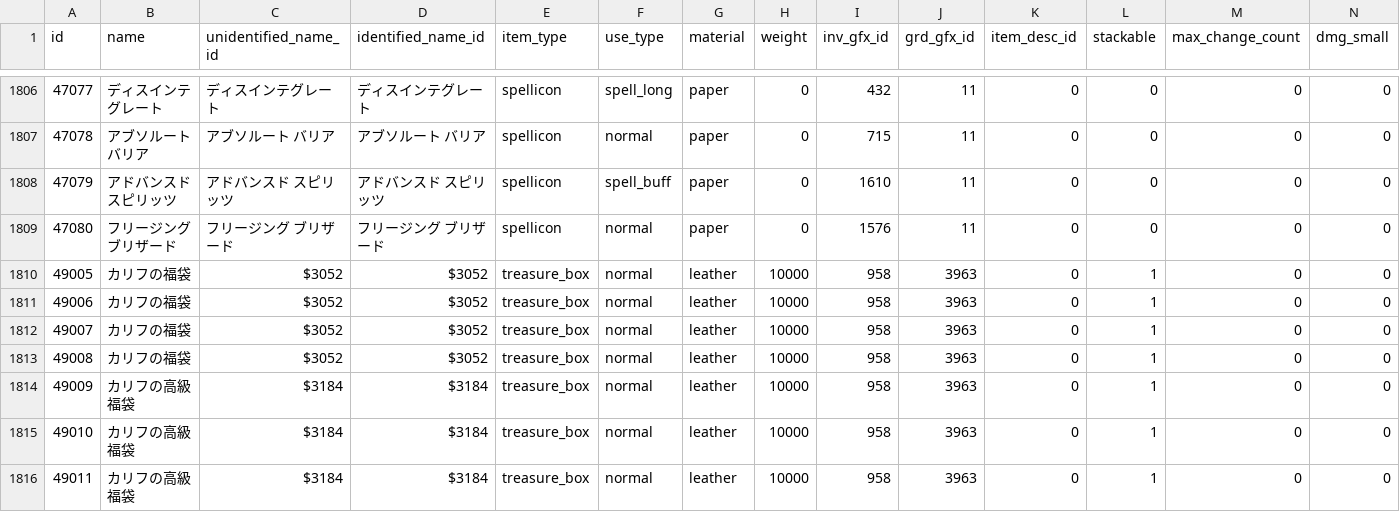
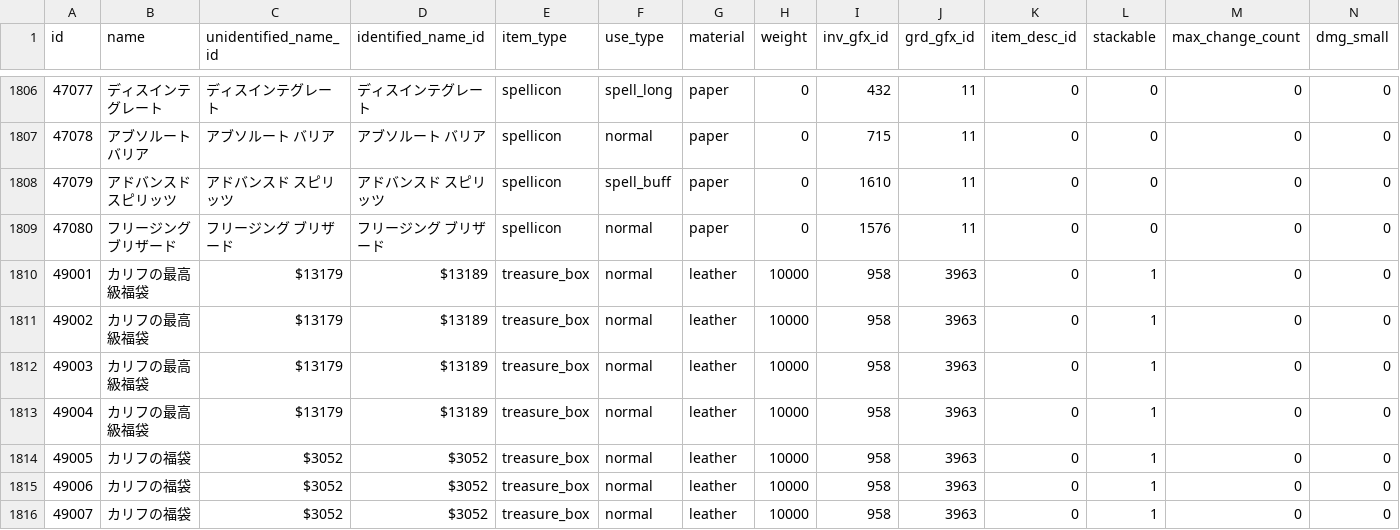
Before and after one commit to Kenji1/L1J-JP, a CSV file: db/csv/ja/etc_items.csv, drawn as a sheet; only a part is shown, gaps mark what is left out; the shorter side is filled out with more unchanged rows; rows hold the shown columns only; the diff names each change by its address in the sheet, - before the commit and + after, or states it on an @@ line.

Commit message:
カリフの最高級福袋 fixes #506
git-svn-id: http://svn.l1j.org/l1j/trunk@541 698199e4-35c4-443b-82c4-7f4b4ae73c13

```diff
--- a/db/csv/ja/etc_items.csv
+++ b/db/csv/ja/etc_items.csv
+row 1810: 49001 | カリフの最高級福袋 | $13179 | $13189 | treasure_box | normal | leather | 10000 | 958 | 3963 | 0 | 1 | 0 | 0
+row 1811: 49002 | カリフの最高級福袋 | $13179 | $13189 | treasure_box | normal | leather | 10000 | 958 | 3963 | 0 | 1 | 0 | 0
+row 1812: 49003 | カリフの最高級福袋 | $13179 | $13189 | treasure_box | normal | leather | 10000 | 958 | 3963 | 0 | 1 | 0 | 0
+row 1813: 49004 | カリフの最高級福袋 | $13179 | $13189 | treasure_box | normal | leather | 10000 | 958 | 3963 | 0 | 1 | 0 | 0
```
Also changed, not shown: db/csv/ja/item_rates.csv, db/csv/ko/etc_items.csv, 8 other files.
